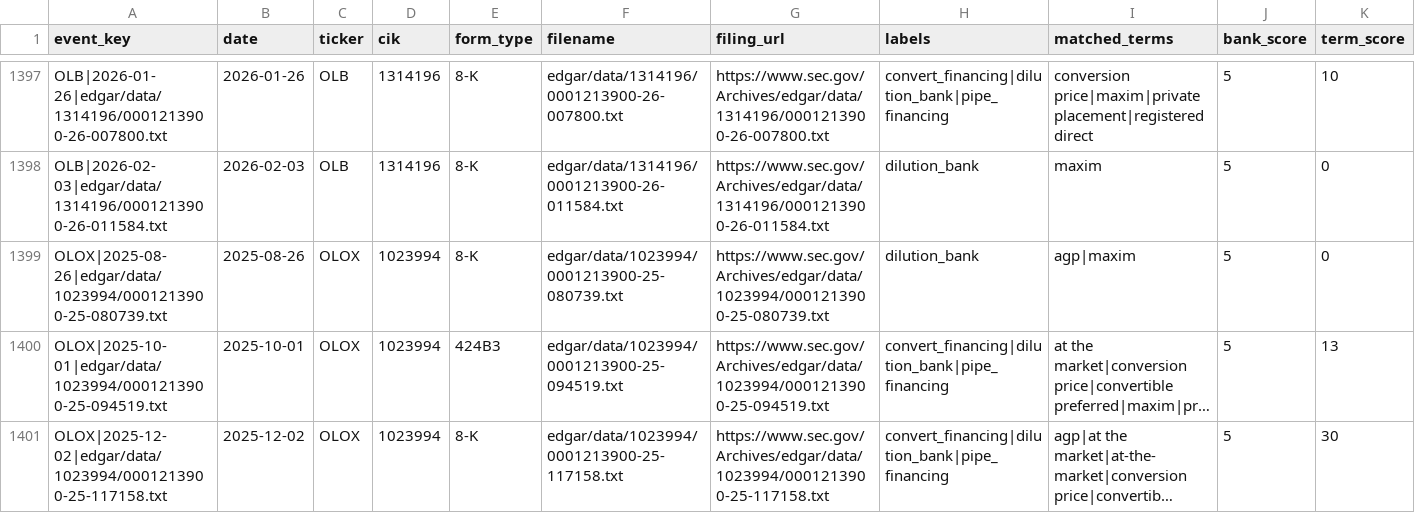
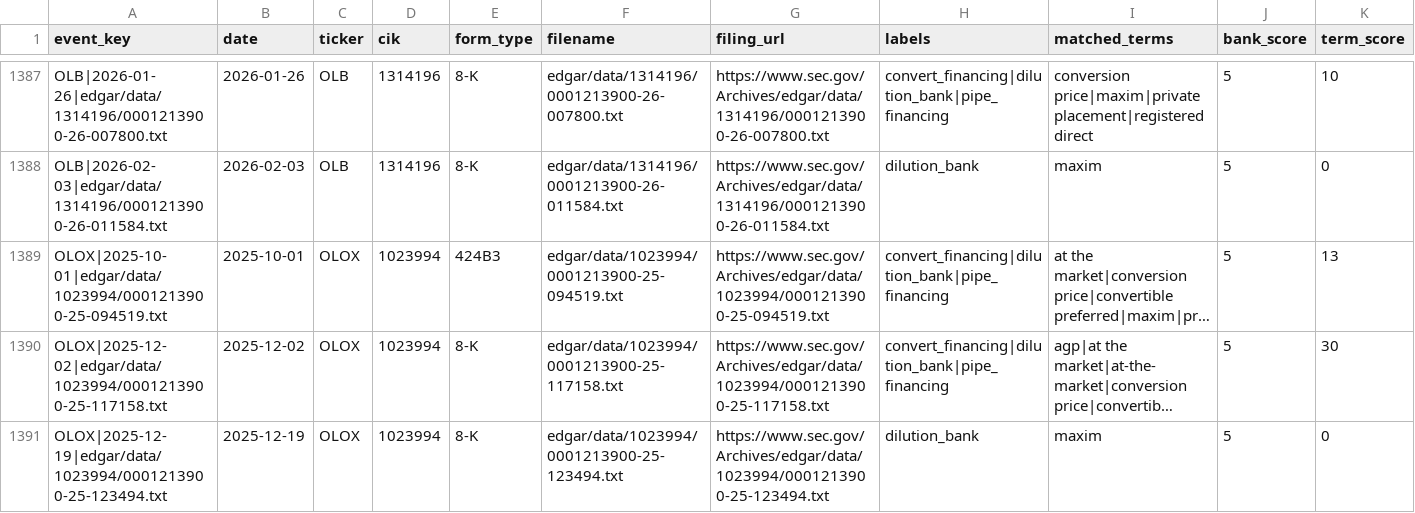
Before and after one commit to kerrychoe/dilution_scanner, a CSV file: dilution_severity_events_all.csv, drawn as a sheet; only a part is shown, gaps mark what is left out; the shorter side is filled out with more unchanged rows; long unchanged cells end in …; rows hold the shown columns only; the diff covers the shown part only; the diff names each change by its address in the sheet, - before the commit and + after, or states it on an @@ line.

```diff
--- a/dilution_severity_events_all.csv
+++ b/dilution_severity_events_all.csv
-row 1399: OLOX|2025-08-26|edgar/data/1023994/0001213900-25-080739.txt | 2025-08-26 | OLOX | 1023994 | 8-K | edgar/data/1023994/0001213900-25-080739.txt | https://www.sec.gov/Archives/edgar/data/1023994/0001213900-25-080739.txt | dilution_bank | agp|maxim | 5 | 0
```
Also changed, not shown: 14 removed rows elsewhere in this file.
